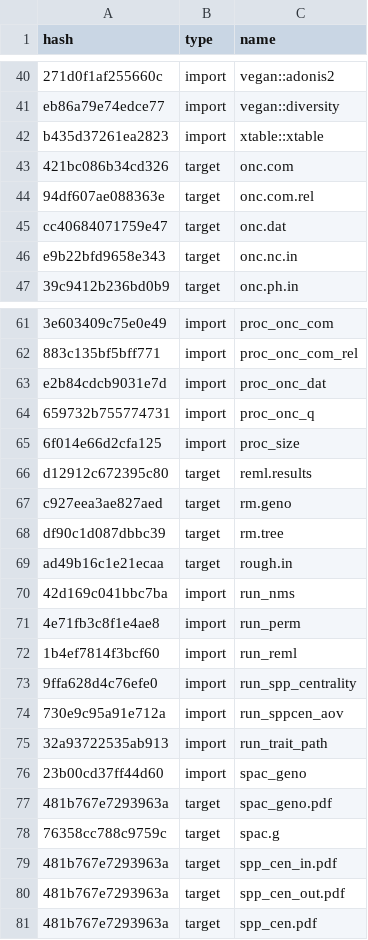
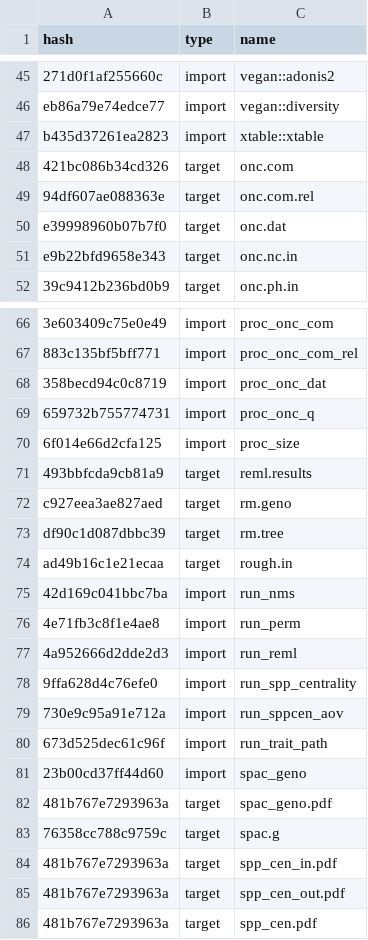
Before and after one commit to ECGen/comgen, a CSV file: drake_cache.csv, drawn as a sheet; only a part is shown, gaps mark what is left out; addresses are those after the commit; the diff covers the shown part only; the diff names each change by its address in the sheet, - before the commit and + after, or states it on an @@ line.

```diff
--- a/drake_cache.csv
+++ b/drake_cache.csv
-A50 (hash): cc40684071759e47
+A50 (hash): e39998960b07b7f0
-A68 (hash): e2b84cdcb9031e7d
+A68 (hash): 358becd94c0c8719
-A71 (hash): d12912c672395c80
+A71 (hash): 493bbfcda9cb81a9
-A77 (hash): 1b4ef7814f3bcf60
+A77 (hash): 4a952666d2dde2d3
-A80 (hash): 32a93722535ab913
+A80 (hash): 673d525dec61c96f
```
Also changed, not shown: 5 added rows and 26 edited cells elsewhere in this file, 15 other files.
